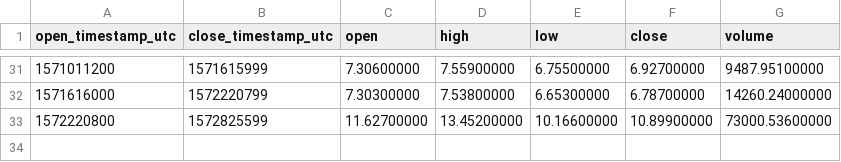
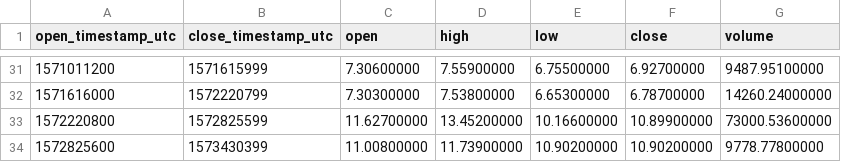
Before and after one commit to cryptobigbro/binance-NEOUSDC, a CSV file: binance-NEOUSDC-1w.csv, drawn as a sheet; only a part is shown, gaps mark what is left out; the diff names each change by its address in the sheet, - before the commit and + after, or states it on an @@ line.

```diff
--- a/binance-NEOUSDC-1w.csv
+++ b/binance-NEOUSDC-1w.csv
+row 34: 1572825600 | 1573430399 | 11.00800000 | 11.73900000 | 10.90200000 | 10.90200000 | 9778.77800000
```
Also changed, not shown: binance-NEOUSDC-1d.csv, binance-NEOUSDC-1h.csv.
